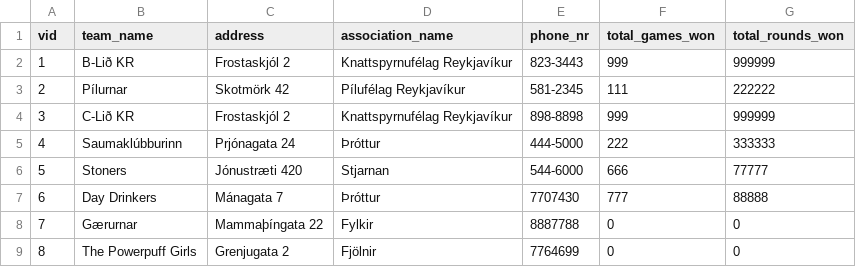
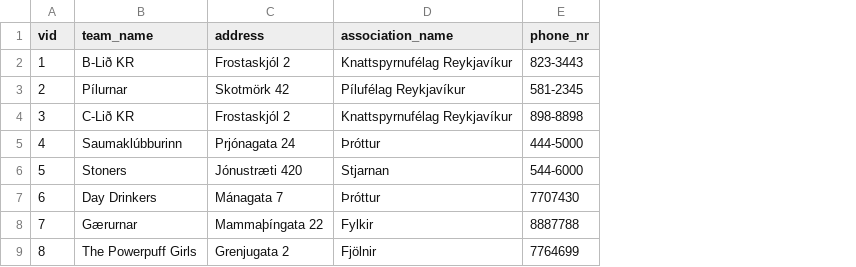
Before and after one commit to rnyaaa/H_41_verklegt_namskeid_1, a CSV file: models/teams.csv, drawn as a sheet; the diff names each change by its address in the sheet, - before the commit and + after, or states it on an @@ line.

```diff
--- a/models/teams.csv
+++ b/models/teams.csv
-column F (total_games_won), rows 2-9: 999 | 111 | 999 | 222 | 666 | 777 | 0 | 0
-column G (total_rounds_won), rows 2-9: 999999 | 222222 | 999999 | 333333 | 77777 | 88888 | 0 | 0
```
Also changed, not shown: 7 other files.
